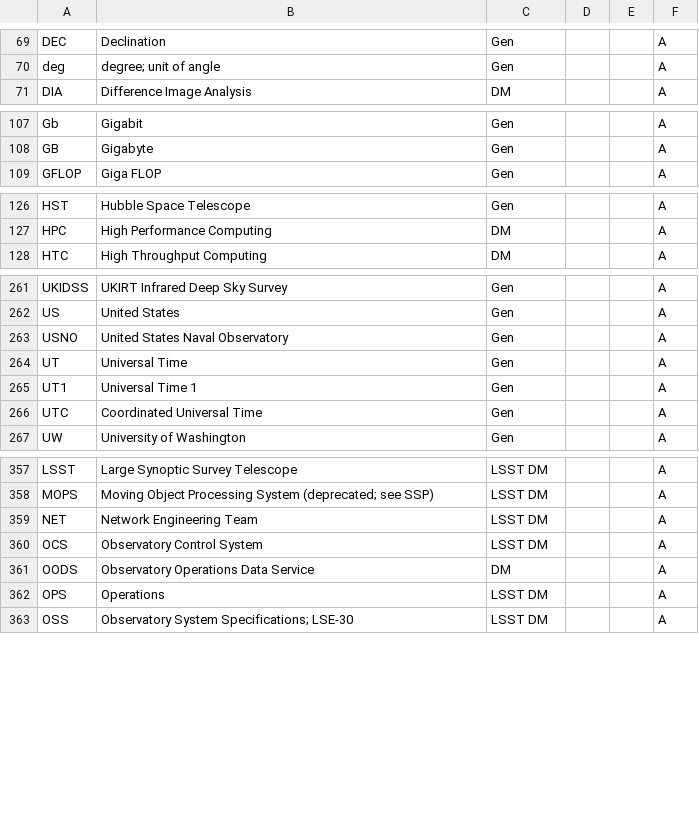
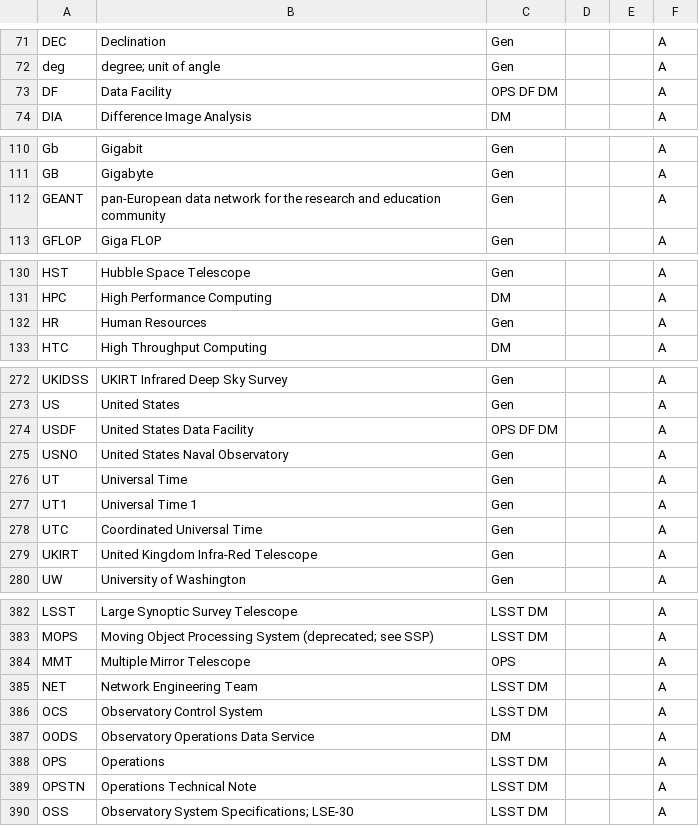
Before and after one commit to lsst/lsst-texmf, a CSV file: etc/glossarydefs.csv, drawn as a sheet; only a part is shown, gaps mark what is left out; the diff covers the shown part only.

```diff
--- a/etc/glossarydefs.csv
+++ b/etc/glossarydefs.csv
@@ -70,2 +72,3 @@
 "deg","degree; unit of angle","Gen","","","A"
+"DF","Data Facility","OPS DF DM","","","A"
 "DIA","Difference Image Analysis","DM","","","A"
@@ -108,2 +111,3 @@
 "GB","Gigabyte","Gen","","","A"
+"GEANT","pan-European data network for the research and education community","Gen","","","A"
 "GFLOP","Giga FLOP","Gen","","","A"
@@ -127,2 +131,3 @@
 "HPC","High Performance Computing","DM","","","A"
+"HR","Human Resources","Gen","","","A"
 "HTC","High Throughput Computing","DM","","","A"
@@ -262,2 +273,3 @@
 "US","United States","Gen","","","A"
+"USDF","United States Data Facility","OPS DF DM","","","A"
 "USNO","United States Naval Observatory","Gen","","","A"
@@ -266,2 +278,3 @@
 "UTC","Coordinated Universal Time","Gen","","","A"
+"UKIRT","United Kingdom Infra-Red Telescope","Gen","","","A"
 "UW","University of Washington","Gen","","","A"
@@ -358,2 +383,3 @@
 "MOPS","Moving Object Processing System (deprecated; see SSP)","LSST DM","","","A"
+"MMT","Multiple Mirror Telescope","OPS","","","A"
 "NET","Network Engineering Team","LSST DM","","","A"
@@ -362,2 +388,3 @@
 "OPS","Operations","LSST DM","","","A"
+"OPSTN","Operations Technical Note","LSST DM","","","A"
 "OSS","Observatory System Specifications; LSE-30","LSST DM","","","A"
```
Also changed, not shown: 25 added rows and 1 edited cell elsewhere in this file.
